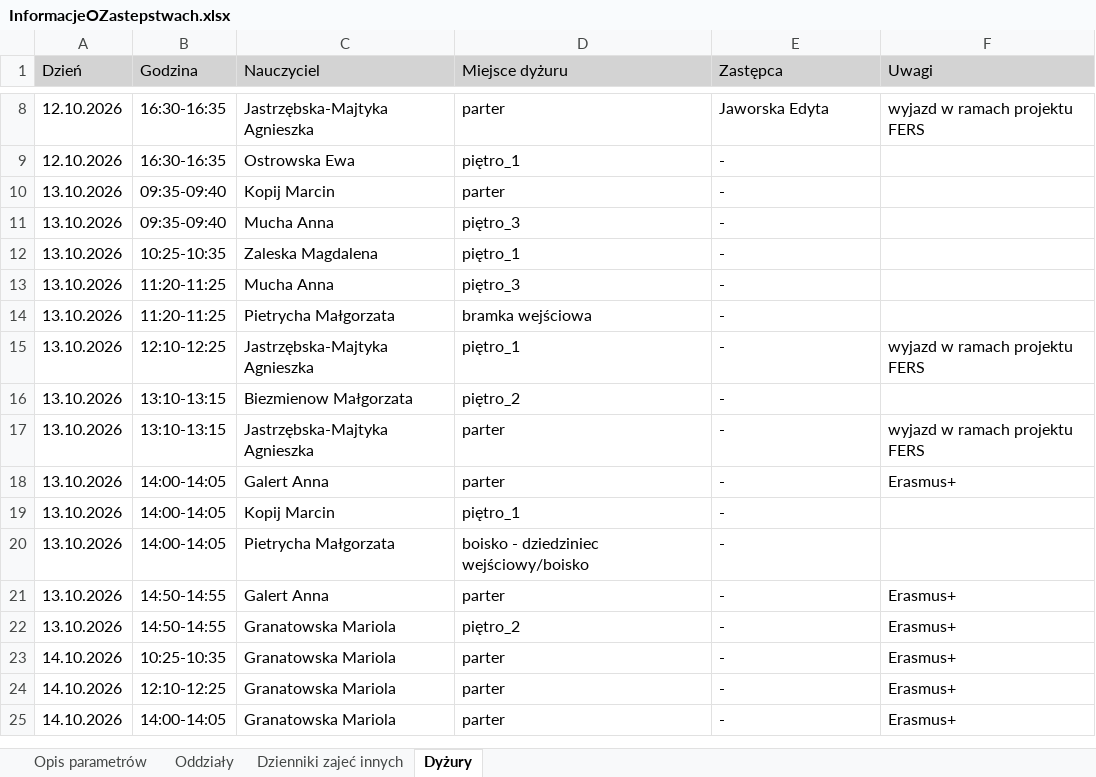
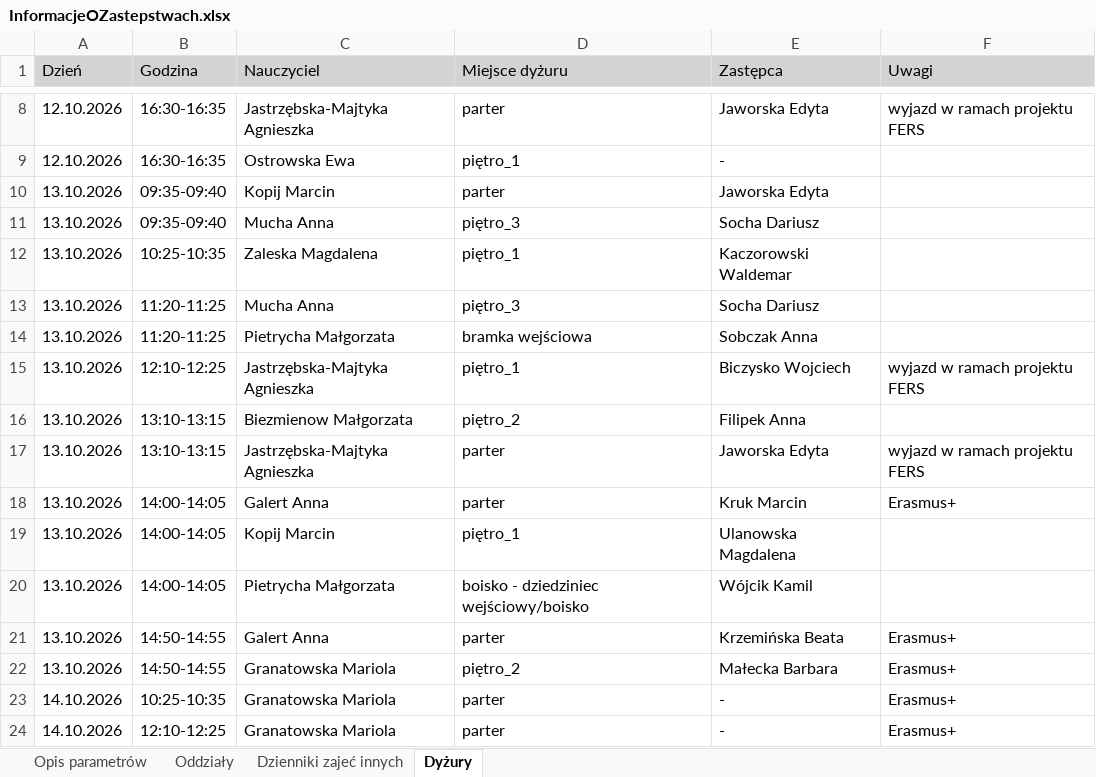
Before and after one commit to adeodatus11/zastepstwa, an Excel workbook: InformacjeOZastepstwach.xlsx, sheet Dyżury, drawn as a sheet; only a part is shown, gaps mark what is left out; the shorter side is filled out with more unchanged rows; values as stored, in another font and other column widths than the file's, no borders; the diff names each change by its address in the sheet, - before the commit and + after, or states it on an @@ line.

```diff
--- a/InformacjeOZastepstwach.xlsx (sheet Dyżury)
+++ b/InformacjeOZastepstwach.xlsx (sheet Dyżury)
-E10 (Zastępca): -
+E10 (Zastępca): Jaworska Edyta
-E11 (Zastępca): -
+E11 (Zastępca): Socha Dariusz
-E12 (Zastępca): -
+E12 (Zastępca): Kaczorowski Waldemar
-E13 (Zastępca): -
+E13 (Zastępca): Socha Dariusz
-E14 (Zastępca): -
+E14 (Zastępca): Sobczak Anna
-E15 (Zastępca): -
+E15 (Zastępca): Biczysko Wojciech
-E16 (Zastępca): -
+E16 (Zastępca): Filipek Anna
-E17 (Zastępca): -
+E17 (Zastępca): Jaworska Edyta
-E18 (Zastępca): -
+E18 (Zastępca): Kruk Marcin
-E19 (Zastępca): -
+E19 (Zastępca): Ulanowska Magdalena
-E20 (Zastępca): -
+E20 (Zastępca): Wójcik Kamil
-E21 (Zastępca): -
+E21 (Zastępca): Krzemińska Beata
-E22 (Zastępca): -
+E22 (Zastępca): Małecka Barbara
```
Also changed, not shown: sheet Oddziały, InformacjeOPrzeniesieniach.xlsx.
